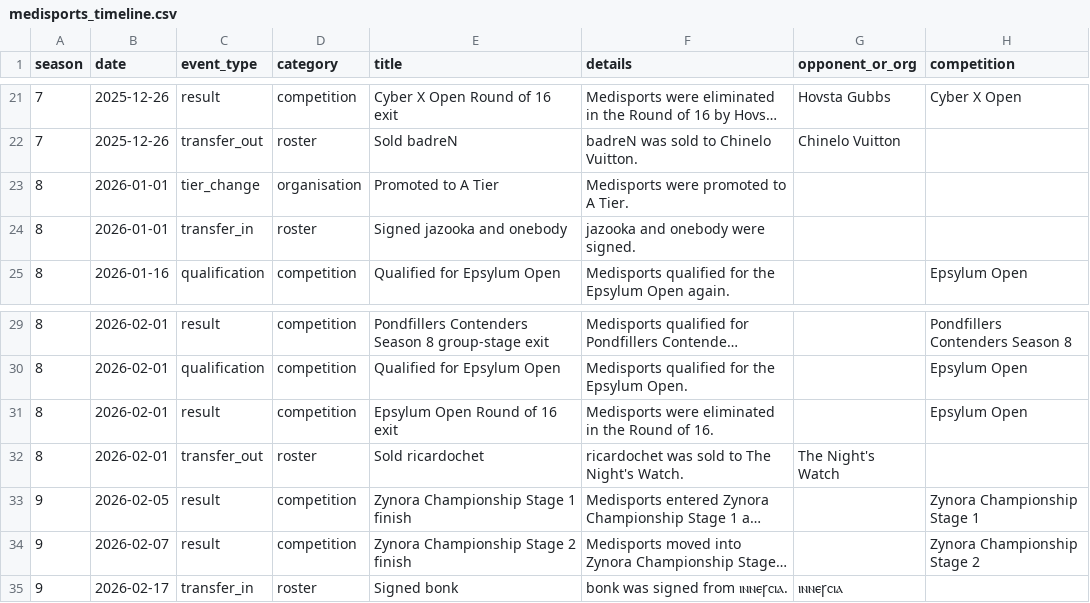
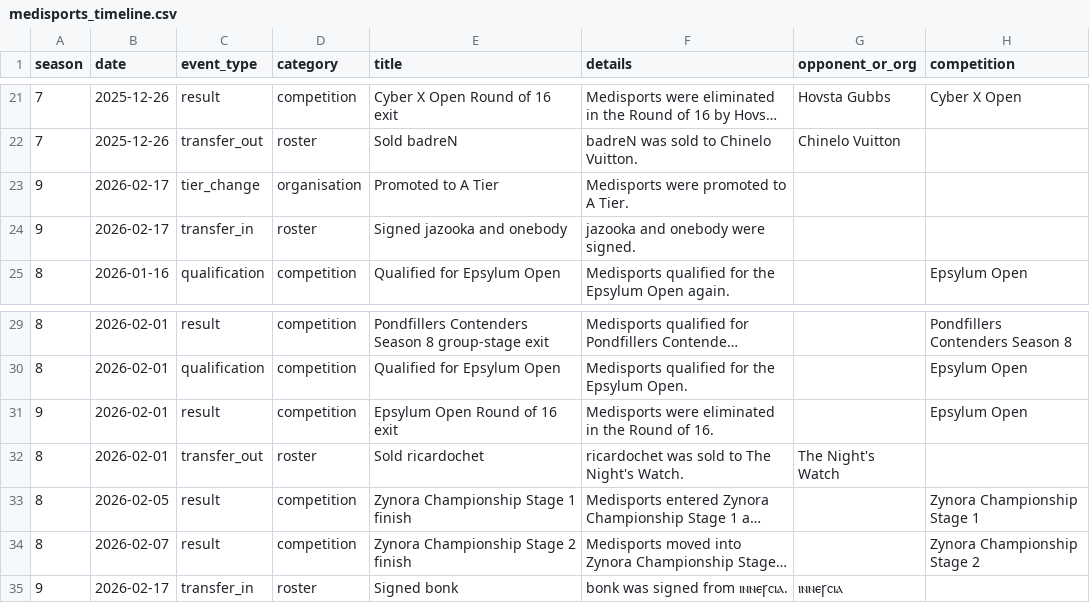
Before and after one commit to Grevyo/Grev-Game-Dashboard, a CSV file: data/medisports_timeline.csv, drawn as a sheet; only a part is shown, gaps mark what is left out; long unchanged cells end in …; the diff names each change by its address in the sheet, - before the commit and + after, or states it on an @@ line.

Commit message:
Add files via upload

```diff
--- a/data/medisports_timeline.csv
+++ b/data/medisports_timeline.csv
-A23:A24 (season): 8
+A23:A24 (season): 9
-B23:B24 (date): 2026-01-01
+B23:B24 (date): 2026-02-17
-A31 (season): 8
+A31 (season): 9
-A33:A34 (season): 9
+A33:A34 (season): 8
```
